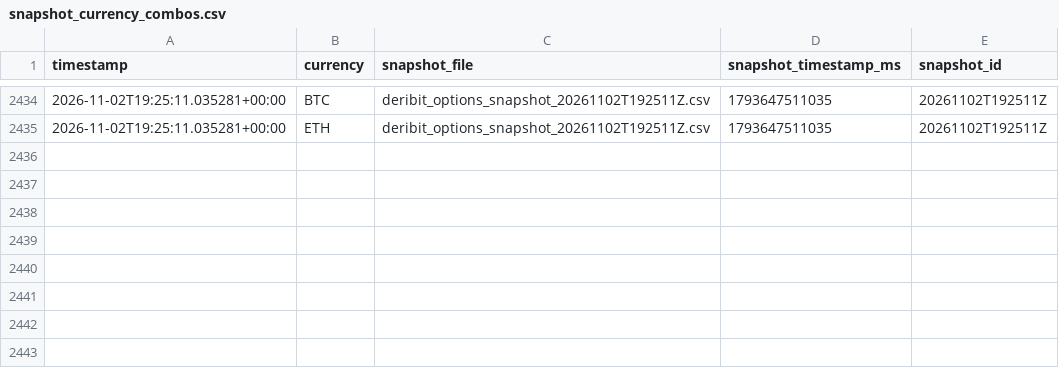
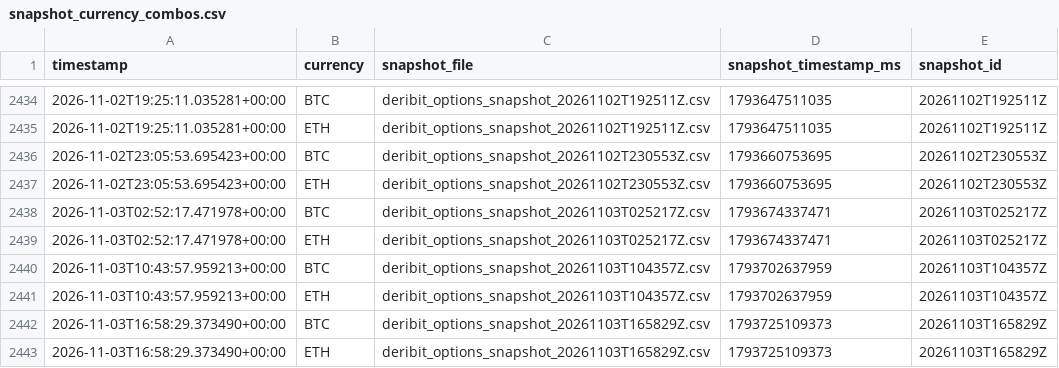
Before and after one commit to znmahbub/SVCJ-Deribit-Inverse-Options-Pricer, a CSV file: data/snapshot_currency_combos.csv, drawn as a sheet; only a part is shown, gaps mark what is left out.

```diff
--- a/data/snapshot_currency_combos.csv
+++ b/data/snapshot_currency_combos.csv
@@ -2435 +2435,9 @@ timestamp,currency,snapshot_file,snapshot_timestamp_ms,snapshot_id
 2026-11-02T19:25:11.035281+00:00,ETH,deribit_options_snapshot_20261102T192511Z.csv,1793647511035,20261102T192511Z
+2026-11-02T23:05:53.695423+00:00,BTC,deribit_options_snapshot_20261102T230553Z.csv,1793660753695,20261102T230553Z
+2026-11-02T23:05:53.695423+00:00,ETH,deribit_options_snapshot_20261102T230553Z.csv,1793660753695,20261102T230553Z
+2026-11-03T02:52:17.471978+00:00,BTC,deribit_options_snapshot_20261103T025217Z.csv,1793674337471,20261103T025217Z
+2026-11-03T02:52:17.471978+00:00,ETH,deribit_options_snapshot_20261103T025217Z.csv,1793674337471,20261103T025217Z
+2026-11-03T10:43:57.959213+00:00,BTC,deribit_options_snapshot_20261103T104357Z.csv,1793702637959,20261103T104357Z
+2026-11-03T10:43:57.959213+00:00,ETH,deribit_options_snapshot_20261103T104357Z.csv,1793702637959,20261103T104357Z
+2026-11-03T16:58:29.373490+00:00,BTC,deribit_options_snapshot_20261103T165829Z.csv,1793725109373,20261103T165829Z
+2026-11-03T16:58:29.373490+00:00,ETH,deribit_options_snapshot_20261103T165829Z.csv,1793725109373,20261103T165829Z
```
Also changed, not shown: data/perpetual_futures_prices.csv, 1 other file.
